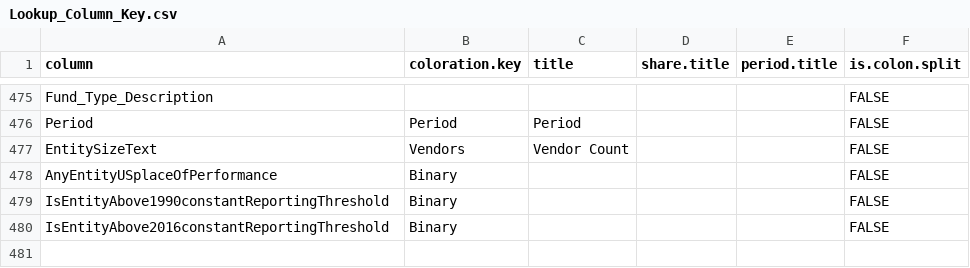
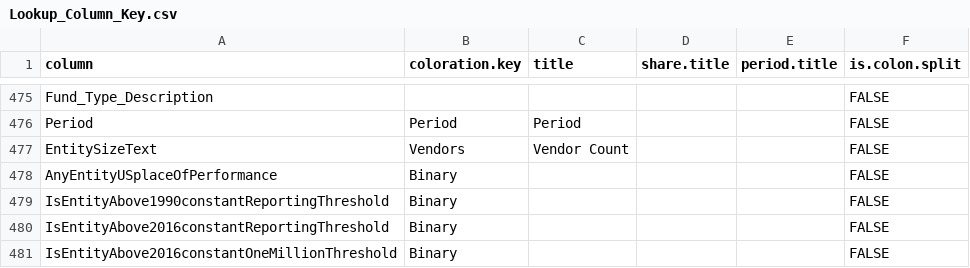
Before and after one commit to CSISdefense/Lookup-Tables, a CSV file: style/Lookup_Column_Key.csv, drawn as a sheet; only a part is shown, gaps mark what is left out.

Commit message:
Adding Is entity above one million to the list.

```diff
--- a/style/Lookup_Column_Key.csv
+++ b/style/Lookup_Column_Key.csv
@@ -480 +480,2 @@ IsEntityAbove1990constantReportingThreshold,Binary,,,,FALSE
 IsEntityAbove2016constantReportingThreshold,Binary,,,,FALSE
+IsEntityAbove2016constantOneMillionThreshold,Binary,,,,FALSE
```
